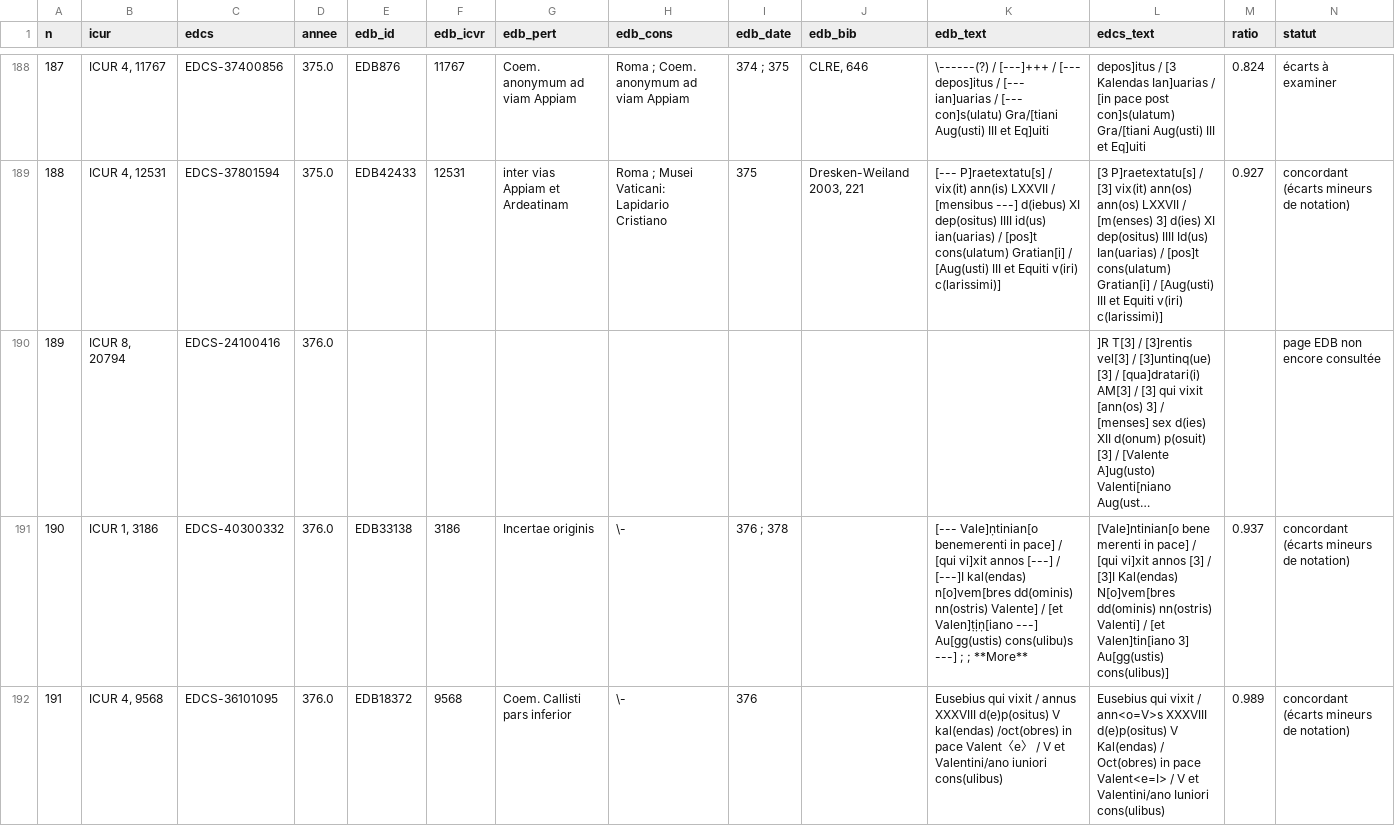
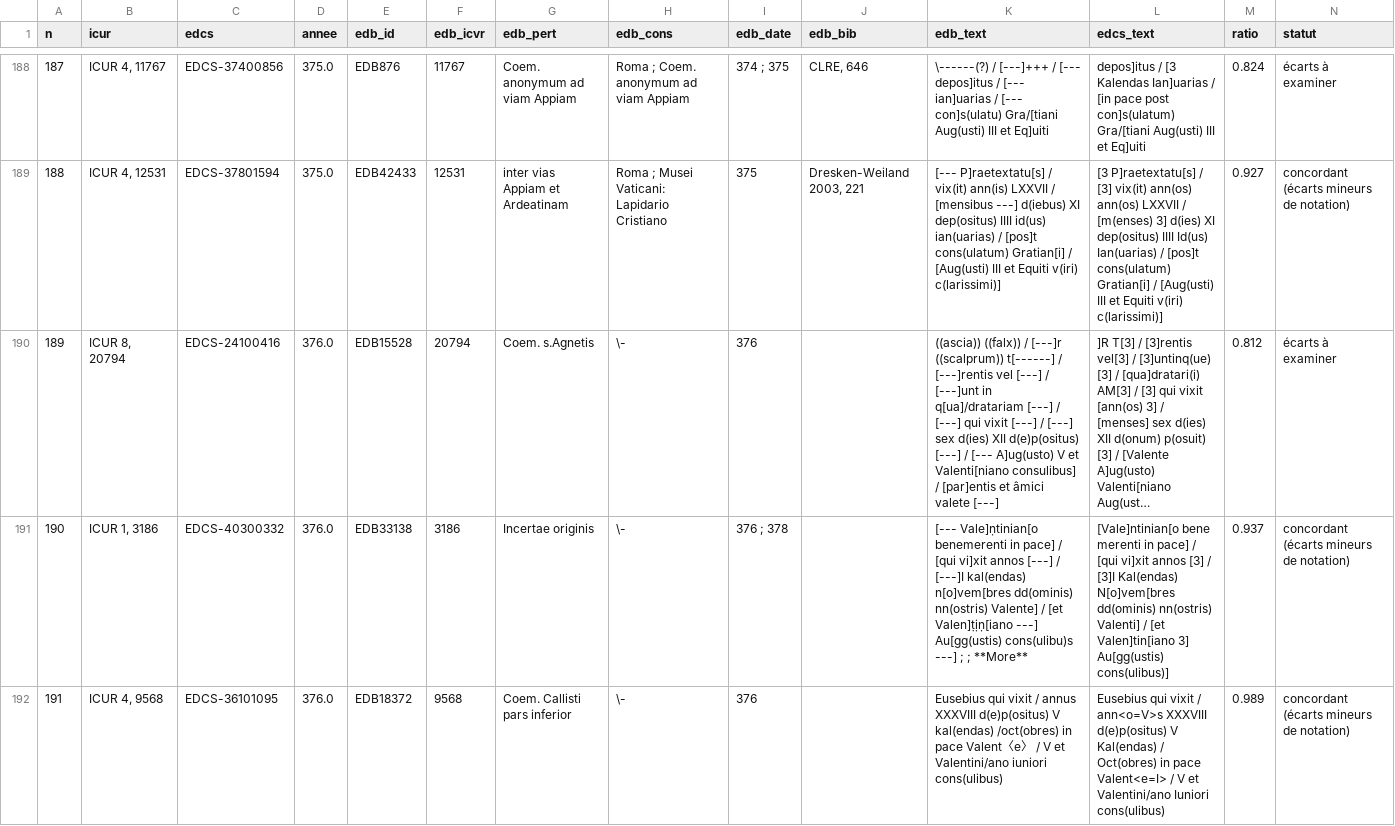
Before and after one commit to martinialexisangel-sudo/alexis-angel-martini, a CSV file: 02_verifications/collation_edcs_edb.csv, drawn as a sheet; only a part is shown, gaps mark what is left out; long unchanged cells end in …; the diff covers the shown part only; the diff names each change by its address in the sheet, - before the commit and + after, or states it on an @@ line.

```diff
--- a/02_verifications/collation_edcs_edb.csv
+++ b/02_verifications/collation_edcs_edb.csv
-E190 (edb_id): (empty)
+E190 (edb_id): EDB15528
-F190 (edb_icvr): (empty)
+F190 (edb_icvr): 20794
-G190 (edb_pert): (empty)
+G190 (edb_pert): Coem. s.Agnetis
-H190 (edb_cons): (empty)
+H190 (edb_cons): \-
-I190 (edb_date): (empty)
+I190 (edb_date): 376
-K190 (edb_text): (empty)
+K190 (edb_text): ((ascia)) ((falx)) / [---]r ((scalprum)) t[------] / [---]rentis vel [---] / [---]unt in q[ua]/dratariam [---] / [---] qui vixit [---] / [---] sex d(ies) XII d(e)p(ositus) [---] / [--- A]ug(usto) V et Valenti[niano consulibus] / [par]entis et âmici valete [---]
-M190 (ratio): (empty)
+M190 (ratio): 0.812
-N190 (statut): page EDB non encore consultée
+N190 (statut): écarts à examiner
```
Also changed, not shown: 47 edited cells elsewhere in this file, 02_verifications/edb/manual_rows.csv, 16 other files.
